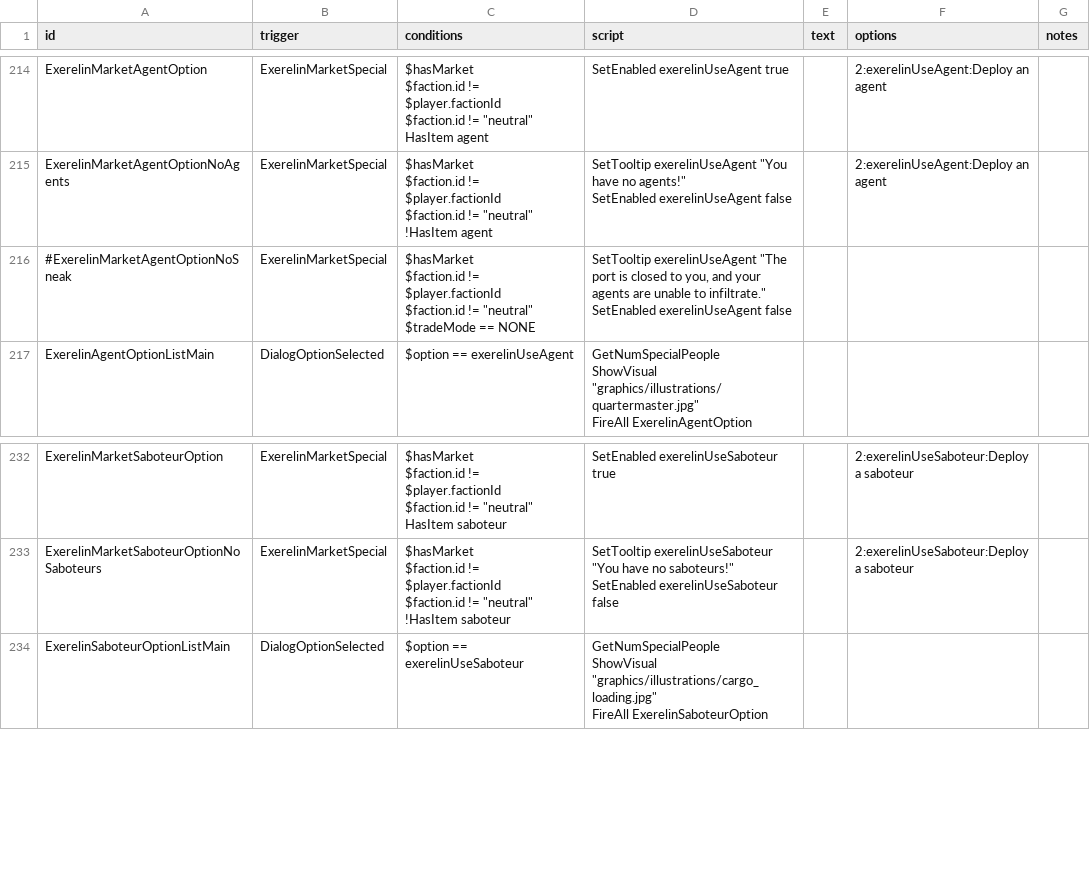
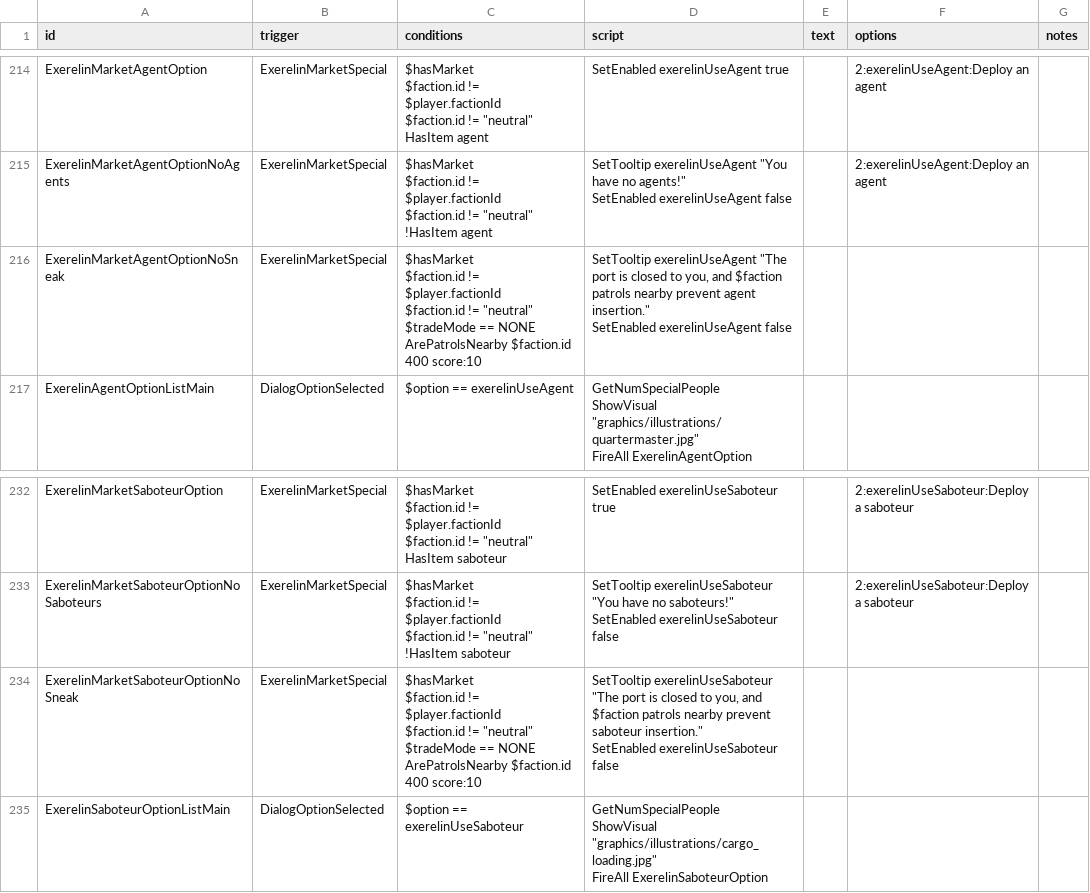
Before and after one commit to Histidine91/Nexerelin, a CSV file: data/campaign/rules.csv, drawn as a sheet; only a part is shown, gaps mark what is left out.

Commit message:
Agent/saboteur insertion requires no patrols within 400 units

```diff
--- a/data/campaign/rules.csv
+++ b/data/campaign/rules.csv
@@ -466,7 +466,8 @@ $faction.id != ""neutral""
 SetEnabled exerelinUseAgent false",,2:exerelinUseAgent:Deploy an agent,
-#ExerelinMarketAgentOptionNoSneak,ExerelinMarketSpecial,"$hasMarket
-$faction.id != $player.factionId
-$faction.id != ""neutral""
-$tradeMode == NONE","SetTooltip exerelinUseAgent ""The port is closed to you, and your agents are unable to infiltrate.""
-SetEnabled exerelinUseAgent false",,,
+ExerelinMarketAgentOptionNoSneak,ExerelinMarketSpecial,"$hasMarket
+$faction.id != $player.factionId
+$faction.id != ""neutral""
+$tradeMode == NONE
+ArePatrolsNearby $faction.id 400 score:10","SetTooltip exerelinUseAgent ""The port is closed to you, and $faction patrols nearby prevent agent insertion.""
+SetEnabled exerelinUseAgent false",,,
 ExerelinAgentOptionListMain,DialogOptionSelected,$option == exerelinUseAgent,"GetNumSpecialPeople
@@ -504,2 +505,8 @@ $faction.id != ""neutral""
 SetEnabled exerelinUseSaboteur false",,2:exerelinUseSaboteur:Deploy a saboteur,
+ExerelinMarketSaboteurOptionNoSneak,ExerelinMarketSpecial,"$hasMarket
+$faction.id != $player.factionId
+$faction.id != ""neutral""
+$tradeMode == NONE
+ArePatrolsNearby $faction.id 400 score:10","SetTooltip exerelinUseSaboteur ""The port is closed to you, and $faction patrols nearby prevent saboteur insertion.""
+SetEnabled exerelinUseSaboteur false",,,
 ExerelinSaboteurOptionListMain,DialogOptionSelected,$option == exerelinUseSaboteur,"GetNumSpecialPeople
```
